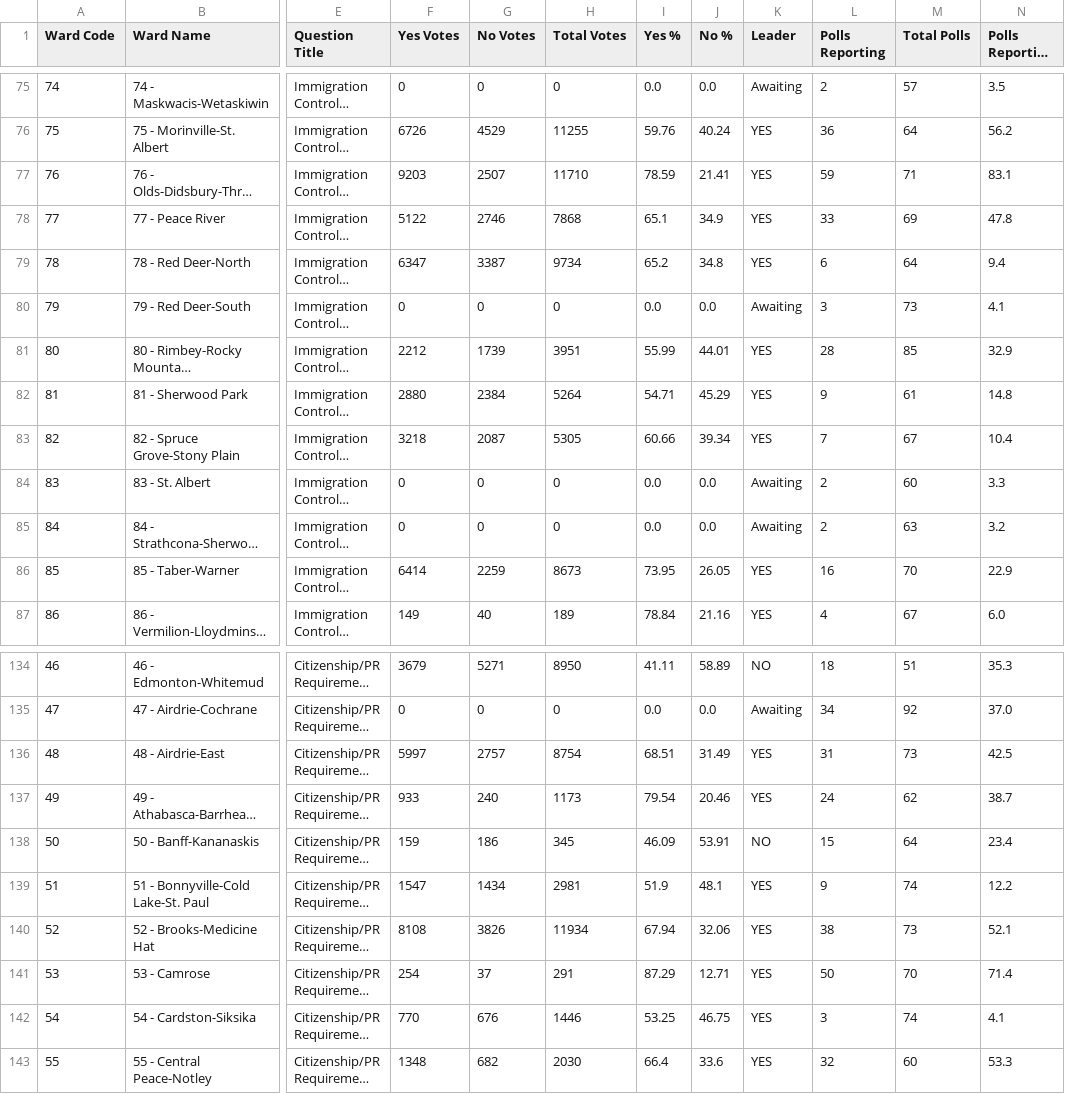
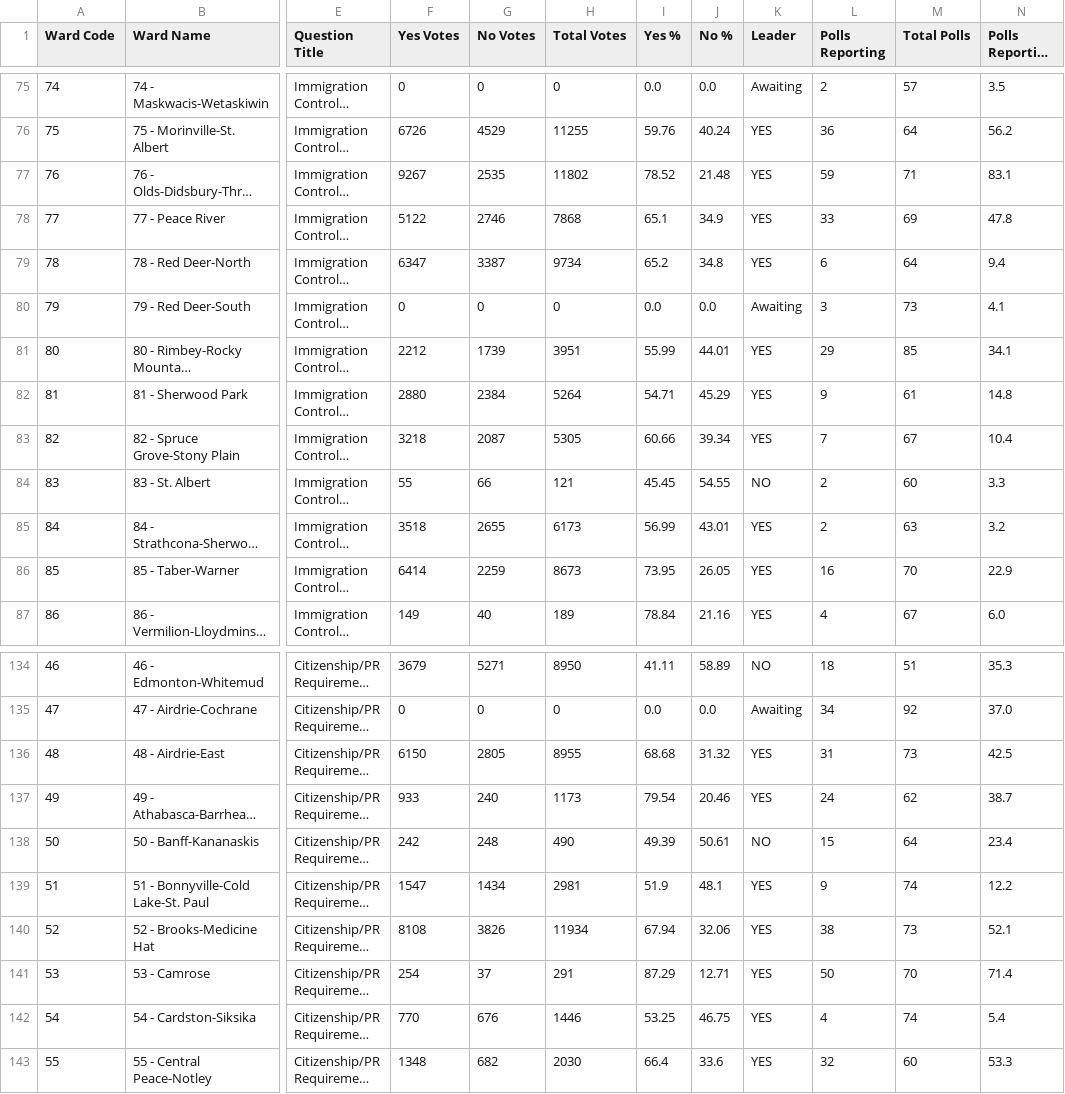
Before and after one commit to J7892/abresults, a CSV file: data/riding_results.csv, drawn as a sheet; only a part is shown, gaps mark what is left out; long unchanged cells end in …; the diff covers the shown part only; the diff names each change by its address in the sheet, - before the commit and + after, or states it on an @@ line.

```diff
--- a/data/riding_results.csv
+++ b/data/riding_results.csv
-F77 (Yes Votes): 9203
+F77 (Yes Votes): 9267
-G77 (No Votes): 2507
+G77 (No Votes): 2535
-H77 (Total Votes): 11710
+H77 (Total Votes): 11802
-I77 (Yes %): 78.59
+I77 (Yes %): 78.52
-J77 (No %): 21.41
+J77 (No %): 21.48
-L81 (Polls Reporting): 28
+L81 (Polls Reporting): 29
-N81 (Polls Reporting %): 32.9
+N81 (Polls Reporting %): 34.1
-F84 (Yes Votes): 0
+F84 (Yes Votes): 55
-G84 (No Votes): 0
+G84 (No Votes): 66
-H84 (Total Votes): 0
+H84 (Total Votes): 121
-I84 (Yes %): 0.0
+I84 (Yes %): 45.45
-J84 (No %): 0.0
+J84 (No %): 54.55
-K84 (Leader): Awaiting
+K84 (Leader): NO
-F85 (Yes Votes): 0
+F85 (Yes Votes): 3518
-G85 (No Votes): 0
+G85 (No Votes): 2655
-H85 (Total Votes): 0
+H85 (Total Votes): 6173
-I85 (Yes %): 0.0
+I85 (Yes %): 56.99
-J85 (No %): 0.0
+J85 (No %): 43.01
-K85 (Leader): Awaiting
+K85 (Leader): YES
-F136 (Yes Votes): 5997
+F136 (Yes Votes): 6150
-G136 (No Votes): 2757
+G136 (No Votes): 2805
-H136 (Total Votes): 8754
+H136 (Total Votes): 8955
-I136 (Yes %): 68.51
+I136 (Yes %): 68.68
-J136 (No %): 31.49
+J136 (No %): 31.32
-F138 (Yes Votes): 159
+F138 (Yes Votes): 242
-G138 (No Votes): 186
+G138 (No Votes): 248
-H138 (Total Votes): 345
+H138 (Total Votes): 490
-I138 (Yes %): 46.09
+I138 (Yes %): 49.39
-J138 (No %): 53.91
+J138 (No %): 50.61
-L142 (Polls Reporting): 3
+L142 (Polls Reporting): 4
-N142 (Polls Reporting %): 4.1
+N142 (Polls Reporting %): 5.4
```
Also changed, not shown: 122 edited cells elsewhere in this file, data/referendum_summary.csv, 2 other files.
